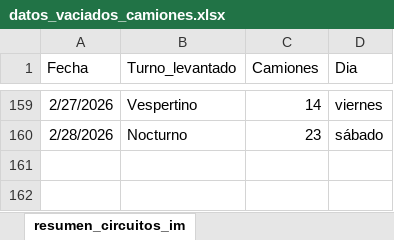
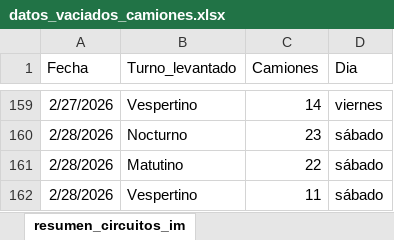
Before and after one commit to liottinicolas/APP_nuevoinforme, an Excel workbook: scripts/visitados/datos_vaciados_camiones.xlsx, sheet resumen_circuitos_im, drawn as a sheet; only a part is shown, gaps mark what is left out; values as stored, in another font and other column widths than the file's, no borders; the diff names each change by its address in the sheet, - before the commit and + after, or states it on an @@ line.

```diff
--- a/scripts/visitados/datos_vaciados_camiones.xlsx (sheet resumen_circuitos_im)
+++ b/scripts/visitados/datos_vaciados_camiones.xlsx (sheet resumen_circuitos_im)
+row 161: 2/28/2026 | Matutino | 22 | sábado
+row 162: 2/28/2026 | Vespertino | 11 | sábado
```
Also changed, not shown: sheet vaciados_imyfideicomiso, sheet vaciados_im, sheet resumen_im_y_fideicomiso, 21 other files.
